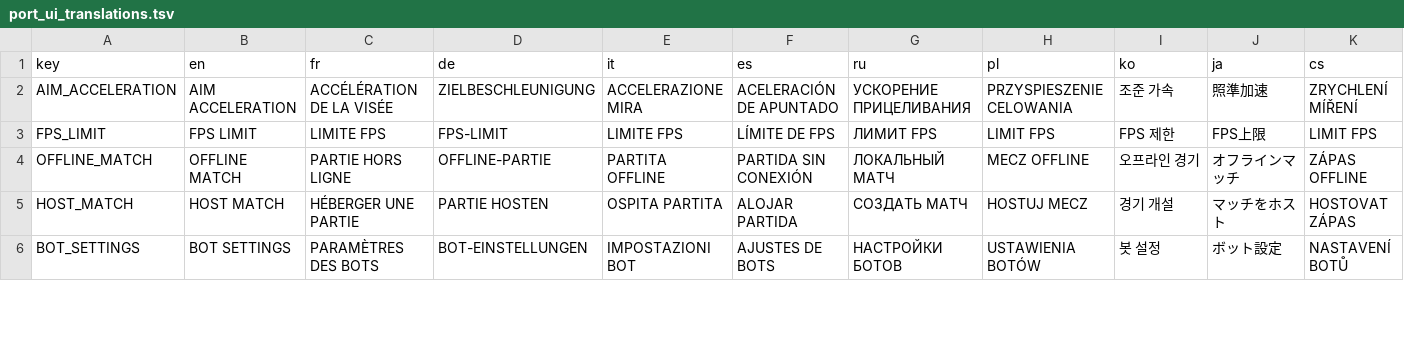
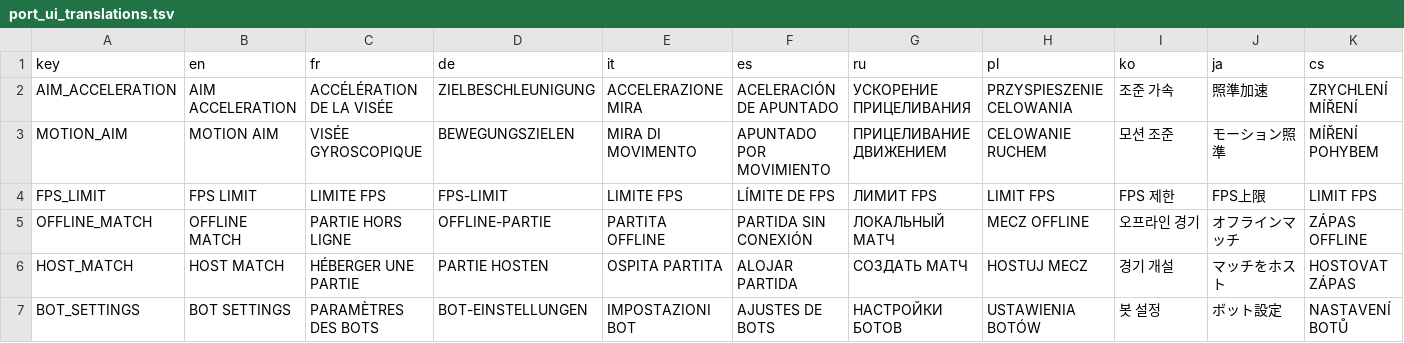
Before and after one commit to Fredkopp/OpenBLOPS-NX, a TSV file: src/stringed/port_ui_translations.tsv, drawn as a sheet; only a part is shown.

Commit message:
Fix the motion aim review findings
- The MOTION AIM label is a port string (@OPENBLOPS_MOTION_AIM) with the
  ten game languages instead of English text.
- Its choice list's focus data comes from the menu patch memory, so it is
  freed with the menu asset.
- The six-axis sensors stop before exit (NX_InputExit): the next program
  runs in the same process.

```diff
--- a/src/stringed/port_ui_translations.tsv
+++ b/src/stringed/port_ui_translations.tsv
@@ -2,2 +2,3 @@ key	en	fr	de	it	es	ru	pl	ko	ja	cs
 AIM_ACCELERATION	AIM ACCELERATION	ACCÉLÉRATION DE LA VISÉE	ZIELBESCHLEUNIGUNG	ACCELERAZIONE MIRA	ACELERACIÓN DE APUNTADO	УСКОРЕНИЕ ПРИЦЕЛИВАНИЯ	PRZYSPIESZENIE CELOWANIA	조준 가속	照準加速	ZRYCHLENÍ MÍŘENÍ
+MOTION_AIM	MOTION AIM	VISÉE GYROSCOPIQUE	BEWEGUNGSZIELEN	MIRA DI MOVIMENTO	APUNTADO POR MOVIMIENTO	ПРИЦЕЛИВАНИЕ ДВИЖЕНИЕМ	CELOWANIE RUCHEM	모션 조준	モーション照準	MÍŘENÍ POHYBEM
 FPS_LIMIT	FPS LIMIT	LIMITE FPS	FPS-LIMIT	LIMITE FPS	LÍMITE DE FPS	ЛИМИТ FPS	LIMIT FPS	FPS 제한	FPS上限	LIMIT FPS
```
Also changed, not shown: 5 other files.
